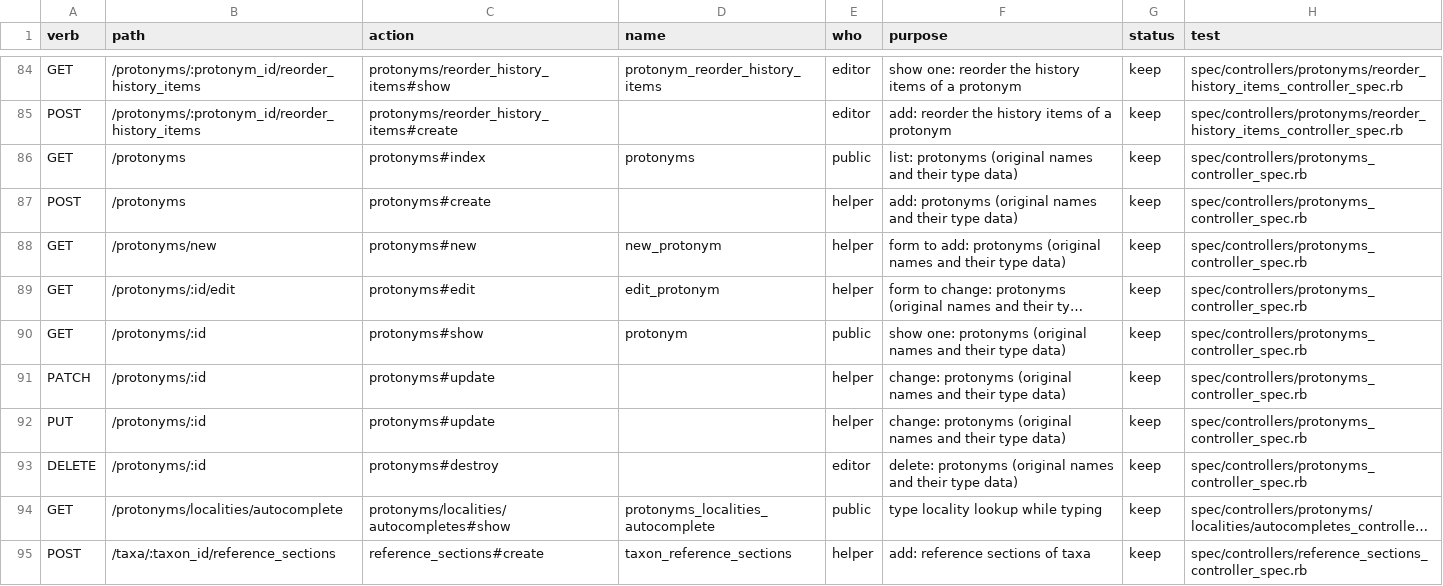
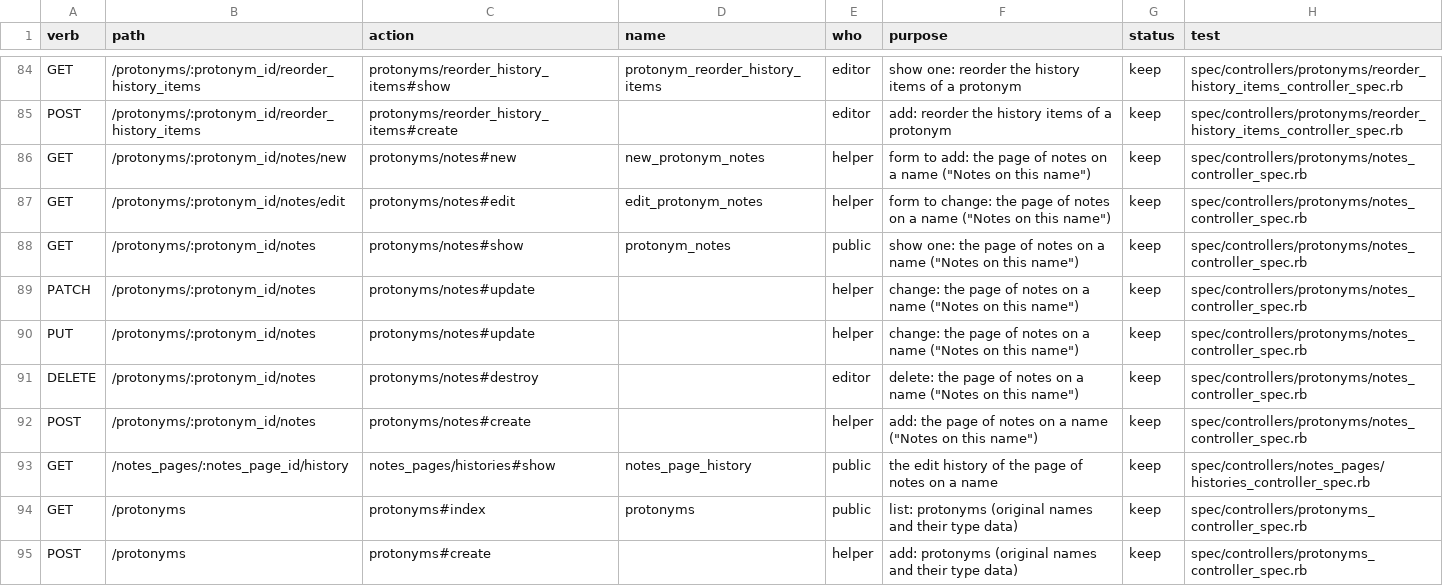
Before and after one commit to calacademy-research/antcat, a TSV file: docs/catalog/routes.tsv, drawn as a sheet; only a part is shown, gaps mark what is left out; the shorter side is filled out with more unchanged rows; long unchanged cells end in ….

```diff
--- a/docs/catalog/routes.tsv
+++ b/docs/catalog/routes.tsv
@@ -85,2 +85,10 @@ GET	/protonyms/:protonym_id/reorder_history_items	protonyms/reorder_history_item
 POST	/protonyms/:protonym_id/reorder_history_items	protonyms/reorder_history_items#create		editor	add: reorder the history items of a protonym	keep	spec/controllers/protonyms/reorder_history_items_controller_spec.rb
+GET	/protonyms/:protonym_id/notes/new	protonyms/notes#new	new_protonym_notes	helper	form to add: the page of notes on a name ("Notes on this name")	keep	spec/controllers/protonyms/notes_controller_spec.rb
+GET	/protonyms/:protonym_id/notes/edit	protonyms/notes#edit	edit_protonym_notes	helper	form to change: the page of notes on a name ("Notes on this name")	keep	spec/controllers/protonyms/notes_controller_spec.rb
+GET	/protonyms/:protonym_id/notes	protonyms/notes#show	protonym_notes	public	show one: the page of notes on a name ("Notes on this name")	keep	spec/controllers/protonyms/notes_controller_spec.rb
+PATCH	/protonyms/:protonym_id/notes	protonyms/notes#update		helper	change: the page of notes on a name ("Notes on this name")	keep	spec/controllers/protonyms/notes_controller_spec.rb
+PUT	/protonyms/:protonym_id/notes	protonyms/notes#update		helper	change: the page of notes on a name ("Notes on this name")	keep	spec/controllers/protonyms/notes_controller_spec.rb
+DELETE	/protonyms/:protonym_id/notes	protonyms/notes#destroy		editor	delete: the page of notes on a name ("Notes on this name")	keep	spec/controllers/protonyms/notes_controller_spec.rb
+POST	/protonyms/:protonym_id/notes	protonyms/notes#create		helper	add: the page of notes on a name ("Notes on this name")	keep	spec/controllers/protonyms/notes_controller_spec.rb
+GET	/notes_pages/:notes_page_id/history	notes_pages/histories#show	notes_page_history	public	the edit history of the page of notes on a name	keep	spec/controllers/notes_pages/histories_controller_spec.rb
 GET	/protonyms	protonyms#index	protonyms	public	list: protonyms (original names and their type data)	keep	spec/controllers/protonyms_controller_spec.rb
```
Also changed, not shown: 37 other files.
